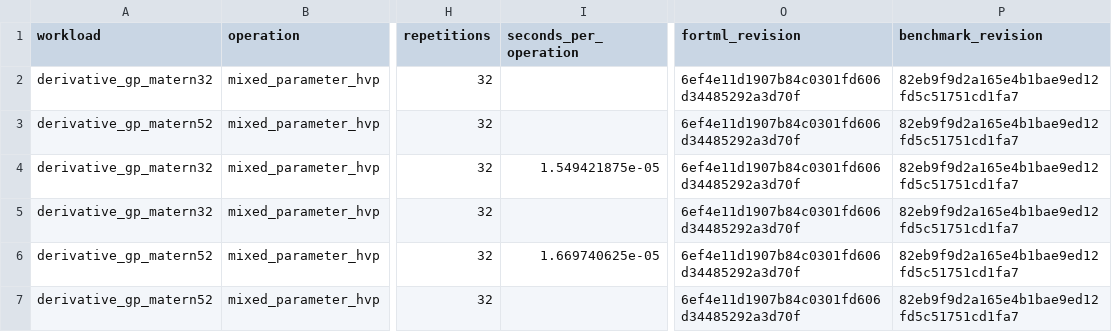
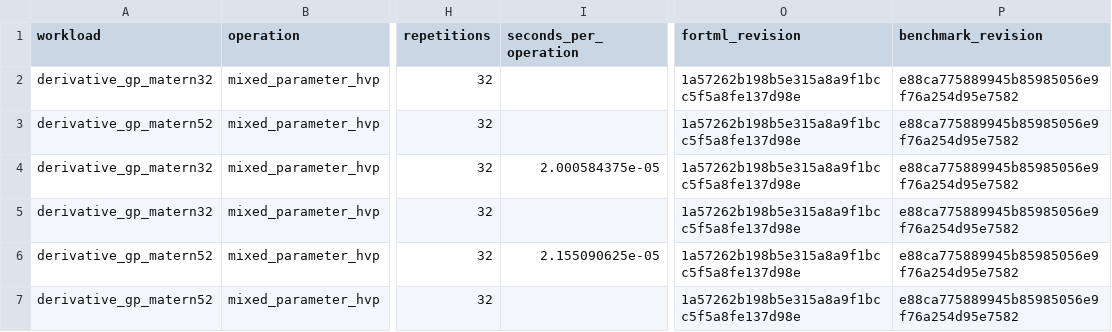
Before and after one commit to lazy-fortran/fortml-bench, a CSV file: results/derivative_gp_matern_hvp.csv, drawn as a sheet; only a part is shown, gaps mark what is left out; the diff names each change by its address in the sheet, - before the commit and + after, or states it on an @@ line.

Commit message:
results: repin Matern HVP evidence to canonical main

```diff
--- a/results/derivative_gp_matern_hvp.csv
+++ b/results/derivative_gp_matern_hvp.csv
-O2:O7 (fortml_revision): 6ef4e11d1907b84c0301fd606d34485292a3d70f
+O2:O7 (fortml_revision): 1a57262b198b5e315a8a9f1bcc5f5a8fe137d98e
-P2:P7 (benchmark_revision): 82eb9f9d2a165e4b1bae9ed12fd5c51751cd1fa7
+P2:P7 (benchmark_revision): e88ca775889945b85985056e9f76a254d95e7582
-I4 (seconds_per_operation): 1.549421875e-05
+I4 (seconds_per_operation): 2.000584375e-05
-I6 (seconds_per_operation): 1.669740625e-05
+I6 (seconds_per_operation): 2.155090625e-05
```
